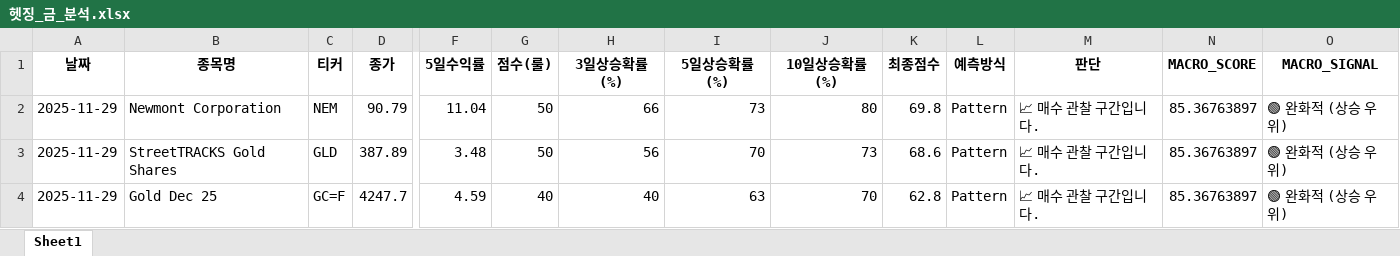
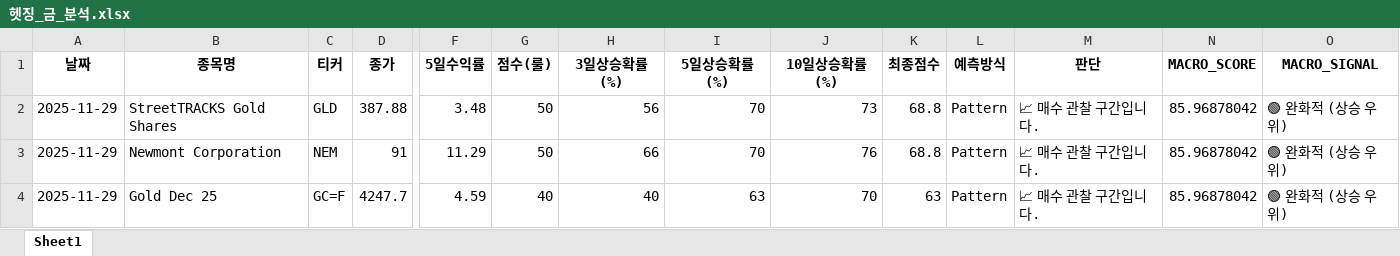
Before and after one commit to tradeprogram/ODIN-SPEAR-STRATEGY, an Excel workbook: DECISION/헷징_금_분석.xlsx, sheet Sheet1, drawn as a sheet; only a part is shown, gaps mark what is left out; values as stored, in another font and other column widths than the file's, no borders; removed rows and columns are numbered as before the commit, all else as after; rows hold the shown columns only; the diff names each change by its address in the sheet, - before the commit and + after, or states it on an @@ line.

```diff
--- a/DECISION/헷징_금_분석.xlsx (sheet Sheet1)
+++ b/DECISION/헷징_금_분석.xlsx (sheet Sheet1)
-row 2: 2025-11-29 | Newmont Corporation | NEM | 90.79 | 11.04 | 50 | 66 | 73 | 80 | 69.8 | Pattern | 📈 매수 관찰 구간입니다. | 85.36763897 | 🟢 완화적 (상승 우위)
-D2 (종가): 387.89
+D2 (종가): 387.88
-K2 (최종점수): 68.6
+K2 (최종점수): 68.8
-N2 (MACRO_SCORE): 85.36763897
+N2 (MACRO_SCORE): 85.96878042
+row 3: 2025-11-29 | Newmont Corporation | NEM | 91 | 11.29 | 50 | 66 | 70 | 76 | 68.8 | Pattern | 📈 매수 관찰 구간입니다. | 85.96878042 | 🟢 완화적 (상승 우위)
-K4 (최종점수): 62.8
+K4 (최종점수): 63
-N4 (MACRO_SCORE): 85.36763897
+N4 (MACRO_SCORE): 85.96878042
```
Also changed, not shown: DECISION/국장_방산_분석.xlsx, DECISION/미장_드론_분석.xlsx, 9 other files.
